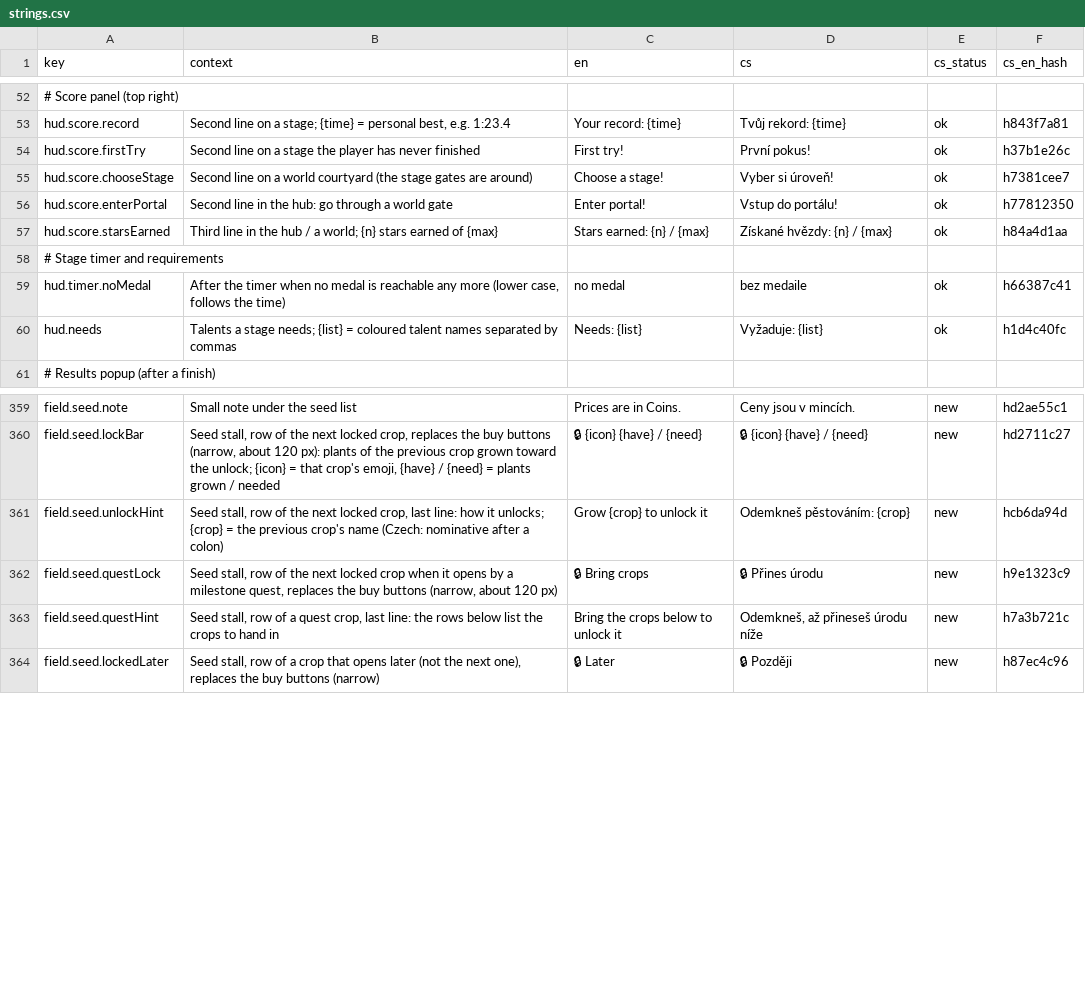
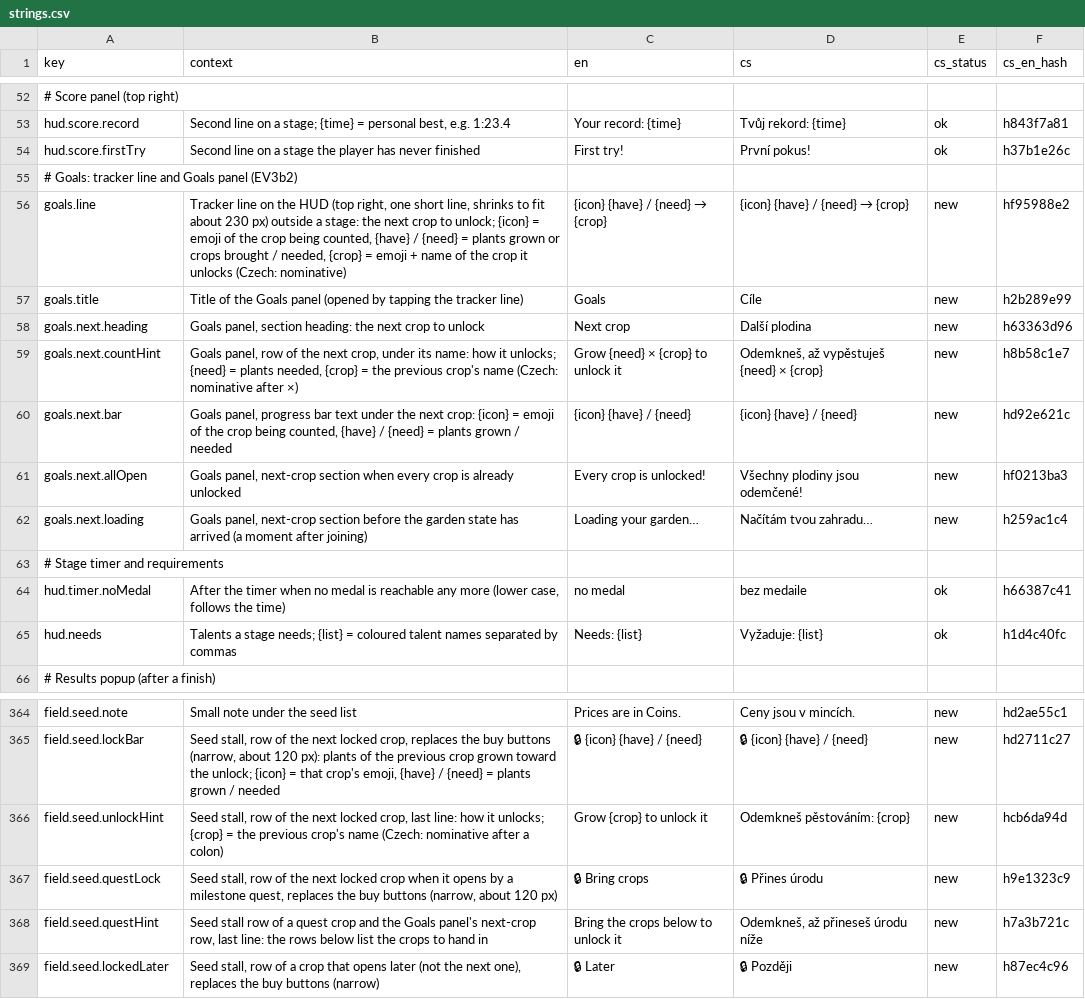
Before and after one commit to ales-re-sources/Pawvest, a CSV file: localization/strings.csv, drawn as a sheet; only a part is shown, gaps mark what is left out.

```diff
--- a/localization/strings.csv
+++ b/localization/strings.csv
@@ -54,5 +54,10 @@ hud.score.record,"Second line on a stage; {time} = personal best, e.g. 1:23.4",Y
 hud.score.firstTry,Second line on a stage the player has never finished,First try!,První pokus!,ok,h37b1e26c
-hud.score.chooseStage,Second line on a world courtyard (the stage gates are around),Choose a stage!,Vyber si úroveň!,ok,h7381cee7
-hud.score.enterPortal,Second line in the hub: go through a world gate,Enter portal!,Vstup do portálu!,ok,h77812350
-hud.score.starsEarned,Third line in the hub / a world; {n} stars earned of {max},Stars earned: {n} / {max},Získané hvězdy: {n} / {max},ok,h84a4d1aa
+# Goals: tracker line and Goals panel (EV3b2),,,,,
+goals.line,"Tracker line on the HUD (top right, one short line, shrinks to fit about 230 px) outside a stage: the next crop to unlock; {icon} = emoji of the crop being counted, {have} / {need} = plants grown or crops brought / needed, {crop} = emoji + name of the crop it unlocks (Czech: nominative)",{icon} {have} / {need} → {crop},{icon} {have} / {need} → {crop},new,hf95988e2
+goals.title,Title of the Goals panel (opened by tapping the tracker line),Goals,Cíle,new,h2b289e99
+goals.next.heading,"Goals panel, section heading: the next crop to unlock",Next crop,Další plodina,new,h63363d96
+goals.next.countHint,"Goals panel, row of the next crop, under its name: how it unlocks; {need} = plants needed, {crop} = the previous crop's name (Czech: nominative after ×)",Grow {need} × {crop} to unlock it,"Odemkneš, až vypěstuješ {need} × {crop}",new,h8b58c1e7
+goals.next.bar,"Goals panel, progress bar text under the next crop: {icon} = emoji of the crop being counted, {have} / {need} = plants grown / needed",{icon} {have} / {need},{icon} {have} / {need},new,hd92e621c
+goals.next.allOpen,"Goals panel, next-crop section when every crop is already unlocked",Every crop is unlocked!,Všechny plodiny jsou odemčené!,new,hf0213ba3
+goals.next.loading,"Goals panel, next-crop section before the garden state has arrived (a moment after joining)",Loading your garden…,Načítám tvou zahradu…,new,h259ac1c4
 # Stage timer and requirements,,,,,
@@ -365,3 +370,3 @@ field.seed.unlockHint,"Seed stall, row of the next locked crop, last line: how i
 field.seed.questLock,"Seed stall, row of the next locked crop when it opens by a milestone quest, replaces the buy buttons (narrow, about 120 px)",🔒 Bring crops,🔒 Přines úrodu,new,h9e1323c9
-field.seed.questHint,"Seed stall, row of a quest crop, last line: the rows below list the crops to hand in",Bring the crops below to unlock it,"Odemkneš, až přineseš úrodu níže",new,h7a3b721c
+field.seed.questHint,"Seed stall row of a quest crop and the Goals panel's next-crop row, last line: the rows below list the crops to hand in",Bring the crops below to unlock it,"Odemkneš, až přineseš úrodu níže",new,h7a3b721c
 field.seed.lockedLater,"Seed stall, row of a crop that opens later (not the next one), replaces the buy buttons (narrow)",🔒 Later,🔒 Později,new,h87ec4c96
```
Also changed, not shown: 15 other files.
